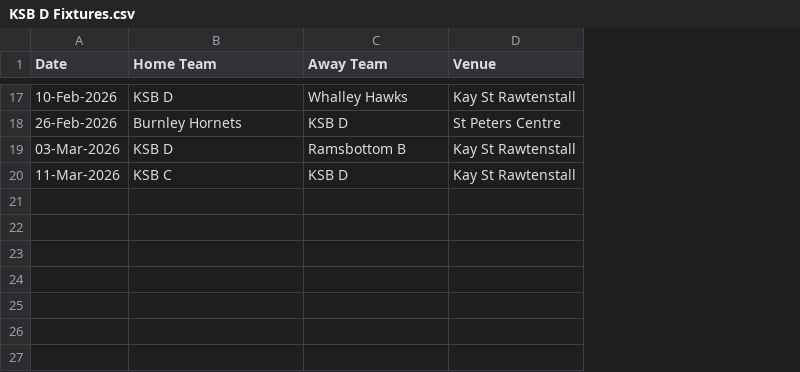
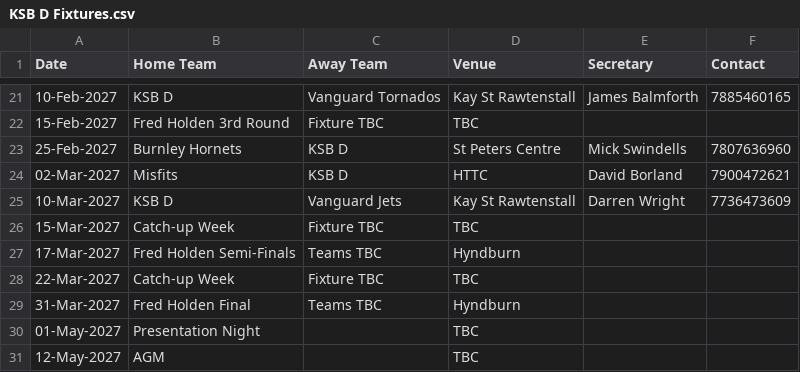
Before and after one commit to Daven-code/KSB-Table-Tennis, a CSV file: KSB D Fixtures.csv, drawn as a sheet; only a part is shown, gaps mark what is left out; removed rows and columns are numbered as before the commit, all else as after; the diff covers the shown part only; the diff names each change by its address in the sheet, - before the commit and + after, or states it on an @@ line.

Commit message:
2026-27 fixtures all added

```diff
--- a/KSB D Fixtures.csv
+++ b/KSB D Fixtures.csv
+column E (Secretary), row 21: James Balmforth; row 23: Mick Swindells; row 25: Darren Wright
+column F (Contact), row 21: 7885460165; row 23: 7807636960; row 25: 7736473609
-A21 (Date): 10-Feb-2026
+A21 (Date): 10-Feb-2027
-C21 (Away Team): Whalley Hawks
+C21 (Away Team): Vanguard Tornados
+row 22: 15-Feb-2027 | Fred Holden 3rd Round | Fixture TBC | TBC
-A23 (Date): 26-Feb-2026
+A23 (Date): 25-Feb-2027
+row 24: 02-Mar-2027 | Misfits | KSB D | HTTC | David Borland | 7900472621
-A25 (Date): 03-Mar-2026
+A25 (Date): 10-Mar-2027
-C25 (Away Team): Ramsbottom B
+C25 (Away Team): Vanguard Jets
-row 20: 11-Mar-2026 | KSB C | KSB D | Kay St Rawtenstall
+row 26: 15-Mar-2027 | Catch-up Week | Fixture TBC | TBC
+row 27: 17-Mar-2027 | Fred Holden Semi-Finals | Teams TBC | Hyndburn
+row 28: 22-Mar-2027 | Catch-up Week | Fixture TBC | TBC
+row 29: 31-Mar-2027 | Fred Holden Final | Teams TBC | Hyndburn
+row 30: 01-May-2027 | Presentation Night |  | TBC
+row 31: 12-May-2027 | AGM |  | TBC
```
Also changed, not shown: 12 added rows, 8 removed rows and 9 edited cells elsewhere in this file, KSB B Fixtures.csv, KSB C Fixtures.csv, 28 other files.
